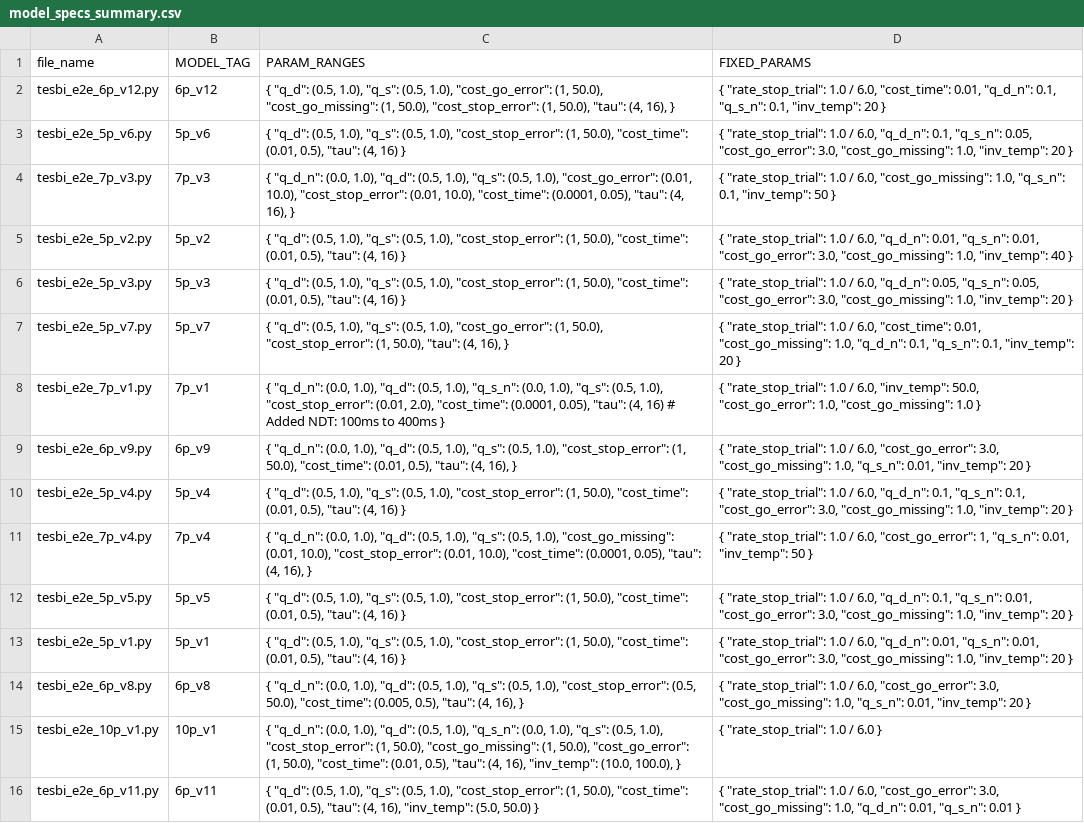
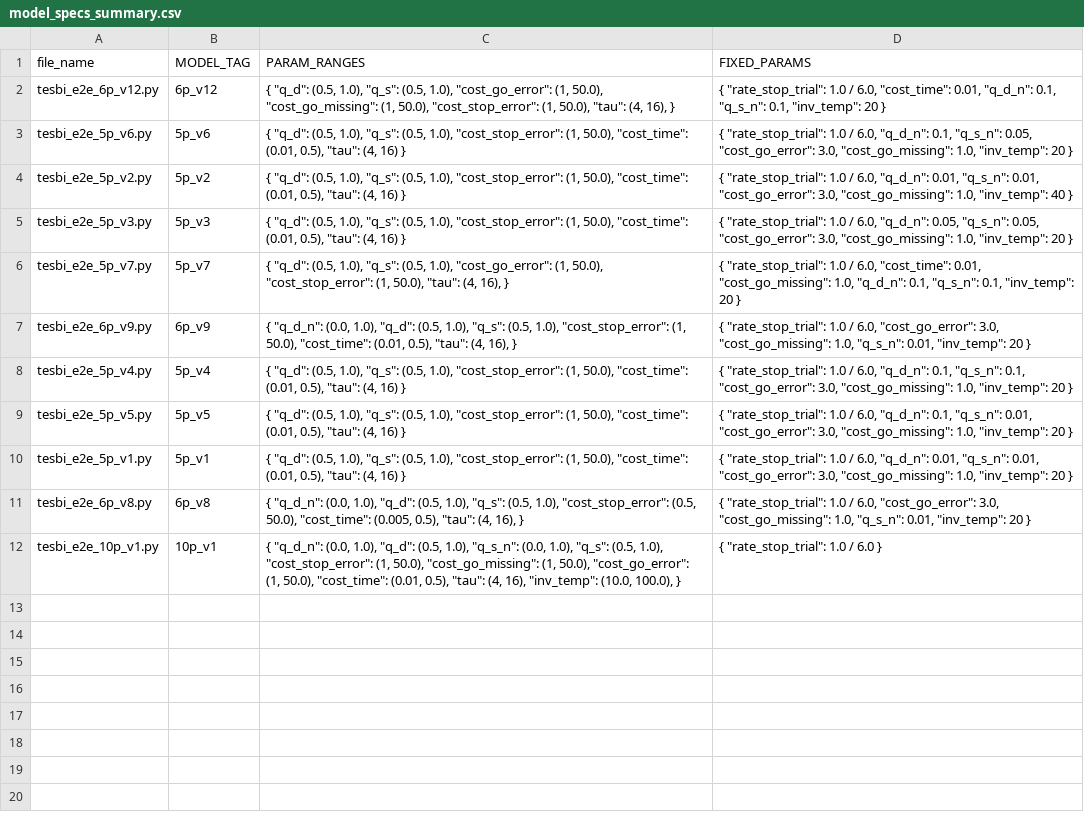
Before and after one commit to wenting-wang/sst-hdbm-mac, a CSV file: pomdp_v2/model_specs_summary.csv, drawn as a sheet; the diff names each change by its address in the sheet, - before the commit and + after, or states it on an @@ line.

Commit message:
up

```diff
--- a/pomdp_v2/model_specs_summary.csv
+++ b/pomdp_v2/model_specs_summary.csv
-row 4: tesbi_e2e_7p_v3.py | 7p_v3 | { "q_d_n": (0.0, 1.0), "q_d": (0.5, 1.0), "q_s": (0.5, 1.0), "cost_go_error": (0.01, 10.0), "cost_stop_error": (0.01, 10.0), "cost_time": (0.0001, 0.05), "tau": (4, 16), } | { "rate_stop_trial": 1.0 / 6.0, "cost_go_missing": 1.0, "q_s_n": 0.1, "inv_temp": 50 }
-row 8: tesbi_e2e_7p_v1.py | 7p_v1 | { "q_d_n": (0.0, 1.0), "q_d": (0.5, 1.0), "q_s_n": (0.0, 1.0), "q_s": (0.5, 1.0), "cost_stop_error": (0.01, 2.0), "cost_time": (0.0001, 0.05), "tau": (4, 16) # Added NDT: 100ms to 400ms } | { "rate_stop_trial": 1.0 / 6.0, "inv_temp": 50.0, "cost_go_error": 1.0, "cost_go_missing": 1.0 }
-row 11: tesbi_e2e_7p_v4.py | 7p_v4 | { "q_d_n": (0.0, 1.0), "q_d": (0.5, 1.0), "q_s": (0.5, 1.0), "cost_go_missing": (0.01, 10.0), "cost_stop_error": (0.01, 10.0), "cost_time": (0.0001, 0.05), "tau": (4, 16), } | { "rate_stop_trial": 1.0 / 6.0, "cost_go_error": 1, "q_s_n": 0.01, "inv_temp": 50 }
-row 16: tesbi_e2e_6p_v11.py | 6p_v11 | { "q_d": (0.5, 1.0), "q_s": (0.5, 1.0), "cost_stop_error": (1, 50.0), "cost_time": (0.01, 0.5), "tau": (4, 16), "inv_temp": (5.0, 50.0) } | { "rate_stop_trial": 1.0 / 6.0, "cost_go_error": 3.0, "cost_go_missing": 1.0, "q_d_n": 0.01, "q_s_n": 0.01 }
```
